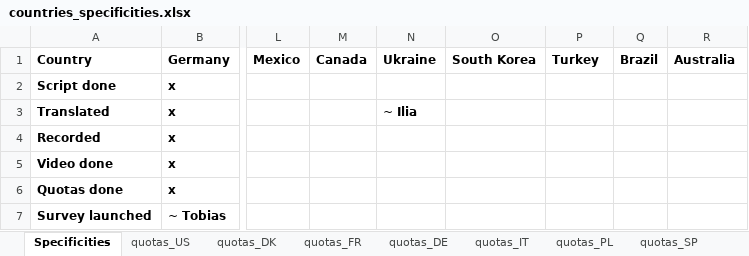
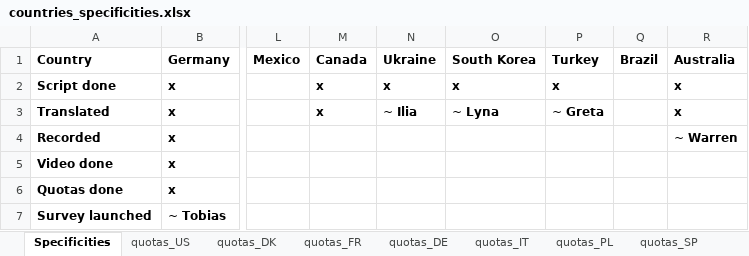
Before and after one commit to mariuslehenaff/oecd_climate, an Excel workbook: questionnaires/countries_specificities.xlsx, sheet Specificities, drawn as a sheet; only a part is shown, gaps mark what is left out; values as stored, in another font and other column widths than the file's, no borders; the diff names each change by its address in the sheet, - before the commit and + after, or states it on an @@ line.

```diff
--- a/questionnaires/countries_specificities.xlsx (sheet Specificities)
+++ b/questionnaires/countries_specificities.xlsx (sheet Specificities)
-M2:M3 (Canada): (empty)
+M2:M3 (Canada): x
-N2 (Ukraine): (empty)
+N2 (Ukraine): x
-O2 (South Korea): (empty)
+O2 (South Korea): x
-P2 (Turkey): (empty)
+P2 (Turkey): x
-R2:R3 (Australia): (empty)
+R2:R3 (Australia): x
-O3 (South Korea): (empty)
+O3 (South Korea): ~ Lyna
-P3 (Turkey): (empty)
+P3 (Turkey): ~ Greta
-R4 (Australia): (empty)
+R4 (Australia): ~ Warren
```
Also changed, not shown: 1 other file.
